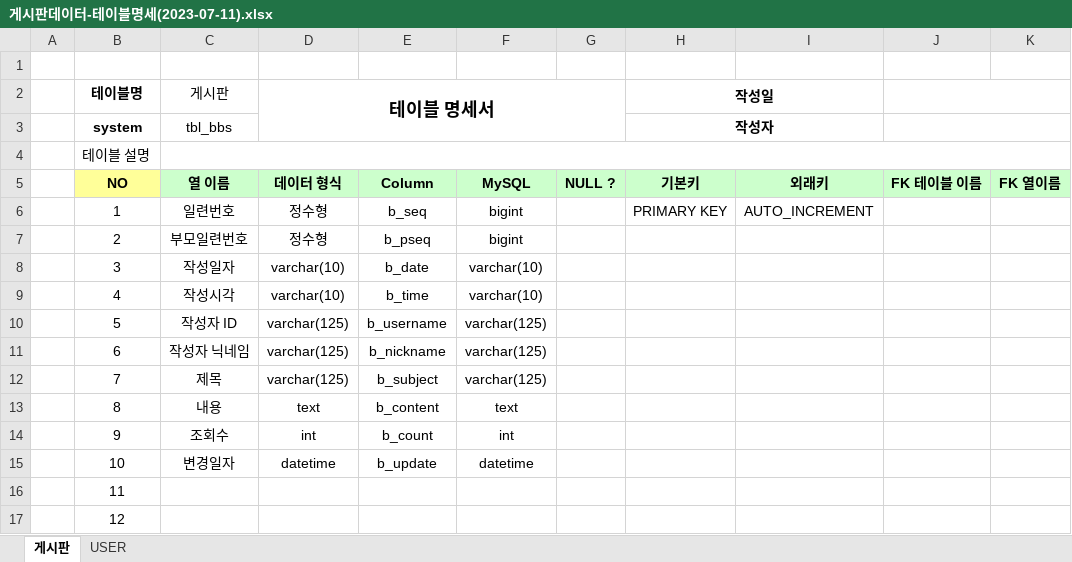
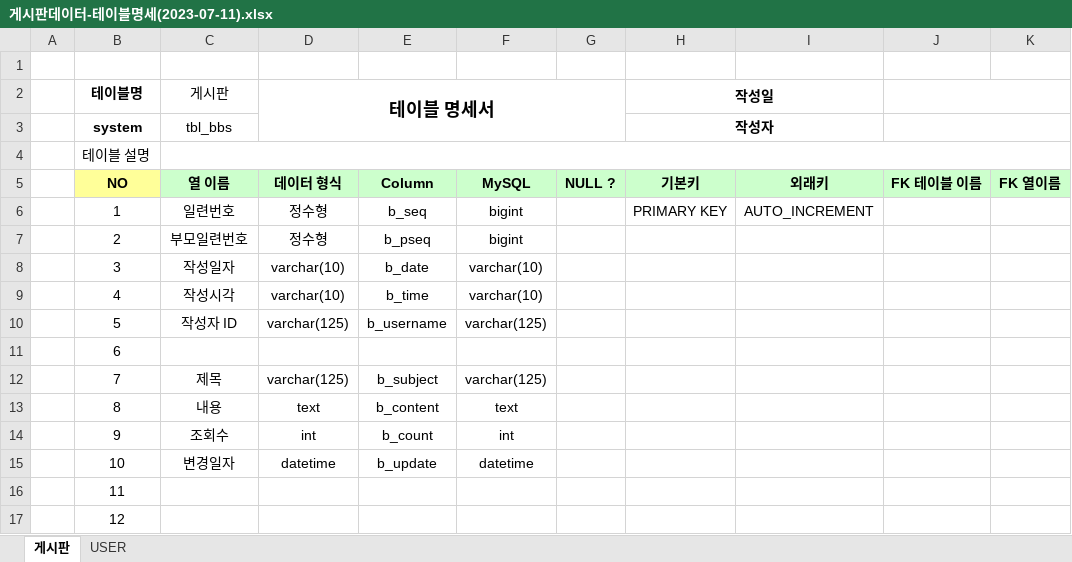
Before and after one commit to KANGYUEUN/Biz_2023_04_DBMS, an Excel workbook: 게시판/게시판데이터-테이블명세(2023-07-11).xlsx, sheet 게시판, drawn as a sheet; only a part is shown; values as stored, in another font and other column widths than the file's, no borders; the diff names each change by its address in the sheet, - before the commit and + after, or states it on an @@ line.

```diff
--- a/게시판/게시판데이터-테이블명세(2023-07-11).xlsx (sheet 게시판)
+++ b/게시판/게시판데이터-테이블명세(2023-07-11).xlsx (sheet 게시판)
-C11 (게시판): 작성자 닉네임
+C11 (게시판): (empty)
-D11 (테이블 명세서): varchar(125)
+D11 (테이블 명세서): (empty)
-E11: b_nickname
+E11: (empty)
-F11: varchar(125)
+F11: (empty)
```
Also changed, not shown: 10 other files.
